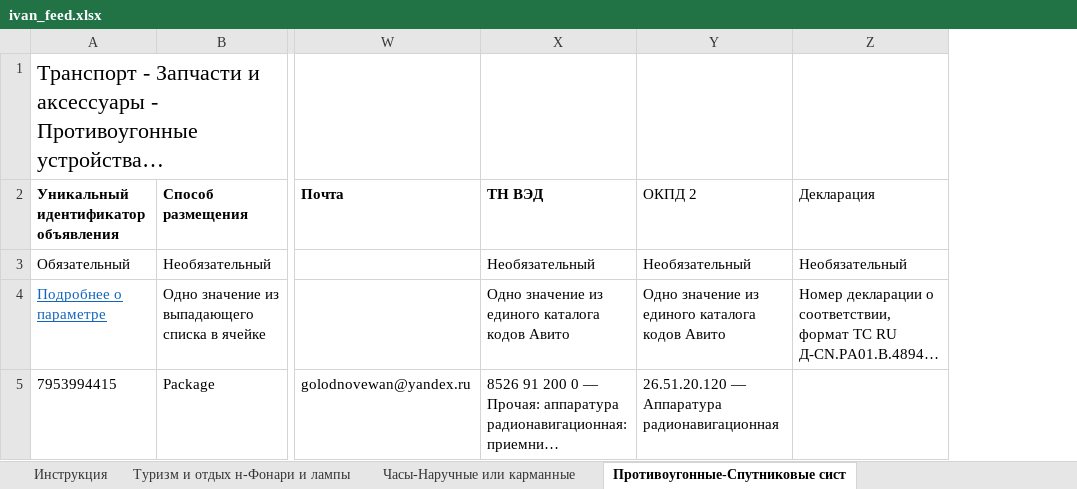
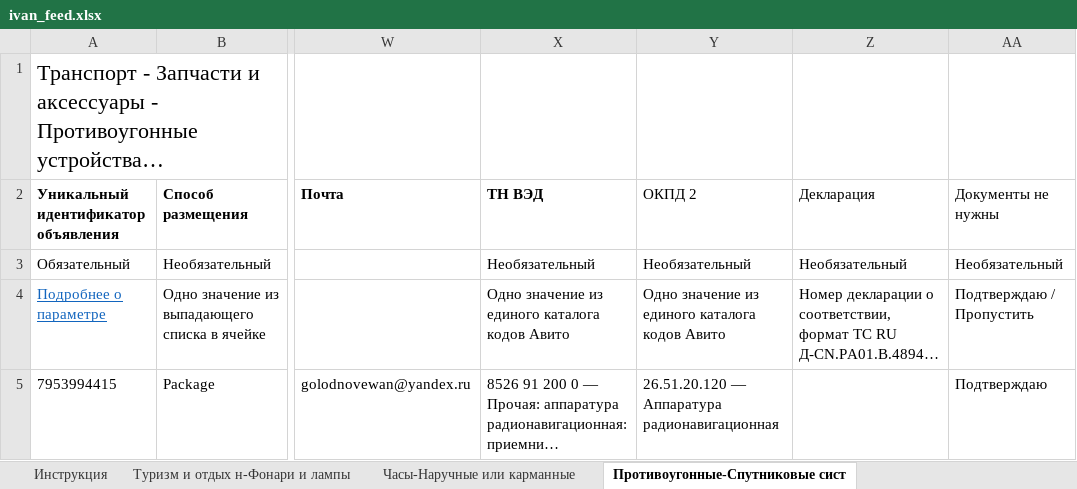
Before and after one commit to golodnov1daniil-prog/avito-autoload, an Excel workbook: ivan_feed.xlsx, sheet Противоугонные-Спутниковые сист, drawn as a sheet; only a part is shown, gaps mark what is left out; long unchanged cells end in …; values as stored, in another font and other column widths than the file's, no borders; conditional formats not drawn; the diff names each change by its address in the sheet, - before the commit and + after, or states it on an @@ line.

Commit message:
compliance: Документы не нужны = Подтверждаю на все строки (решение Дани 06.10.2026)

```diff
--- a/ivan_feed.xlsx (sheet Противоугонные-Спутниковые сист)
+++ b/ivan_feed.xlsx (sheet Противоугонные-Спутниковые сист)
+column AA (Документы не нужны), rows 3-5: Необязательный | Подтверждаю / Пропустить | Подтверждаю
```
Also changed, not shown: sheet Садовая техника-Воздуходувки и, sheet Фототехника-Бинокли и телескопы, sheet Туризм и отдых н-Фонари и лампы, sheet Часы-Наручные или карманные.
